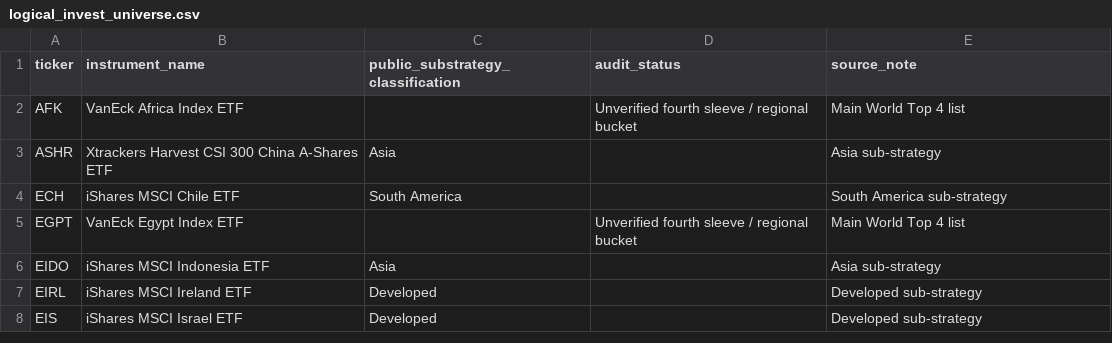
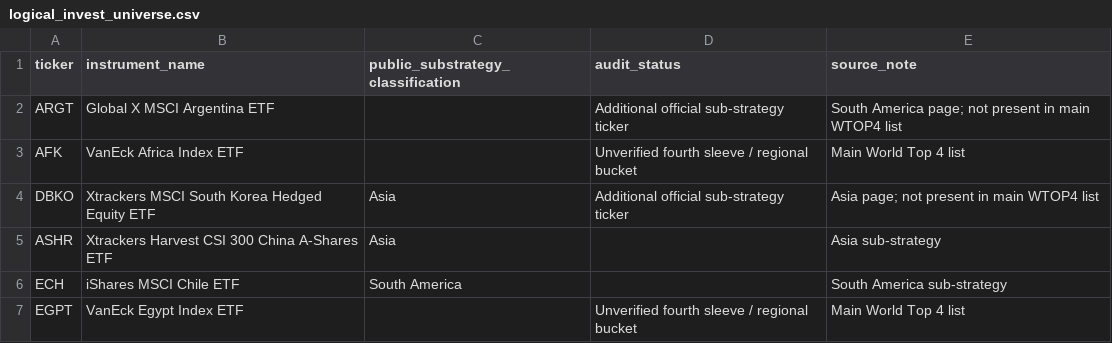
Before and after one commit to Giorgiogoldoni/geografiachatgpt, a CSV file: logical_invest_universe.csv, drawn as a sheet; only a part is shown; the shorter side is filled out with more unchanged rows; the diff names each change by its address in the sheet, - before the commit and + after, or states it on an @@ line.

Commit message:
Add sub-strategy tickers missing from main universe list

```diff
--- a/logical_invest_universe.csv
+++ b/logical_invest_universe.csv
+row 2: ARGT | Global X MSCI Argentina ETF |  | Additional official sub-strategy ticker | South America page; not present in main WTOP4 list
+row 4: DBKO | Xtrackers MSCI South Korea Hedged Equity ETF | Asia | Additional official sub-strategy ticker | Asia page; not present in main WTOP4 list
```
